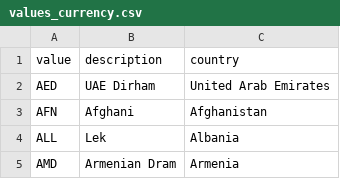
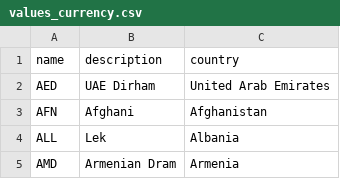
Before and after one commit to controvoc/terminag, a CSV file: values/values_currency.csv, drawn as a sheet; only a part is shown.

```diff
--- a/values/values_currency.csv
+++ b/values/values_currency.csv
@@ -1,2 +1,2 @@
-value,description,country
+name,description,country
 AED,UAE Dirham,United Arab Emirates
```
Also changed, not shown: values/values_pathogen.csv.
